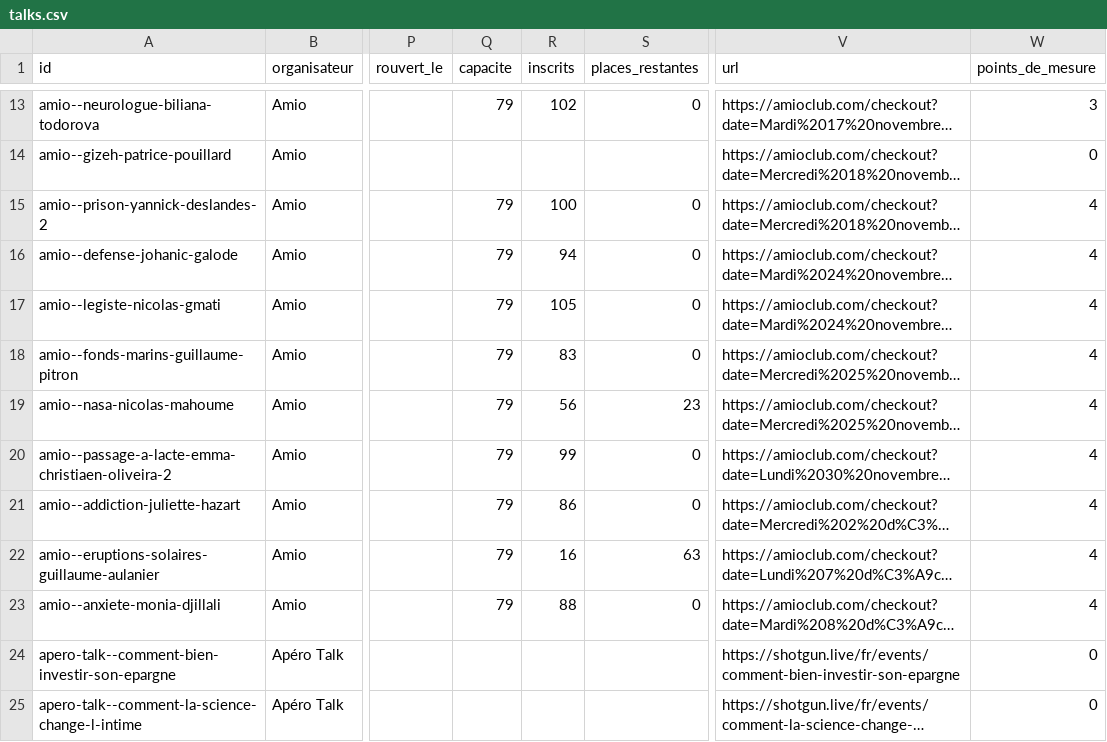
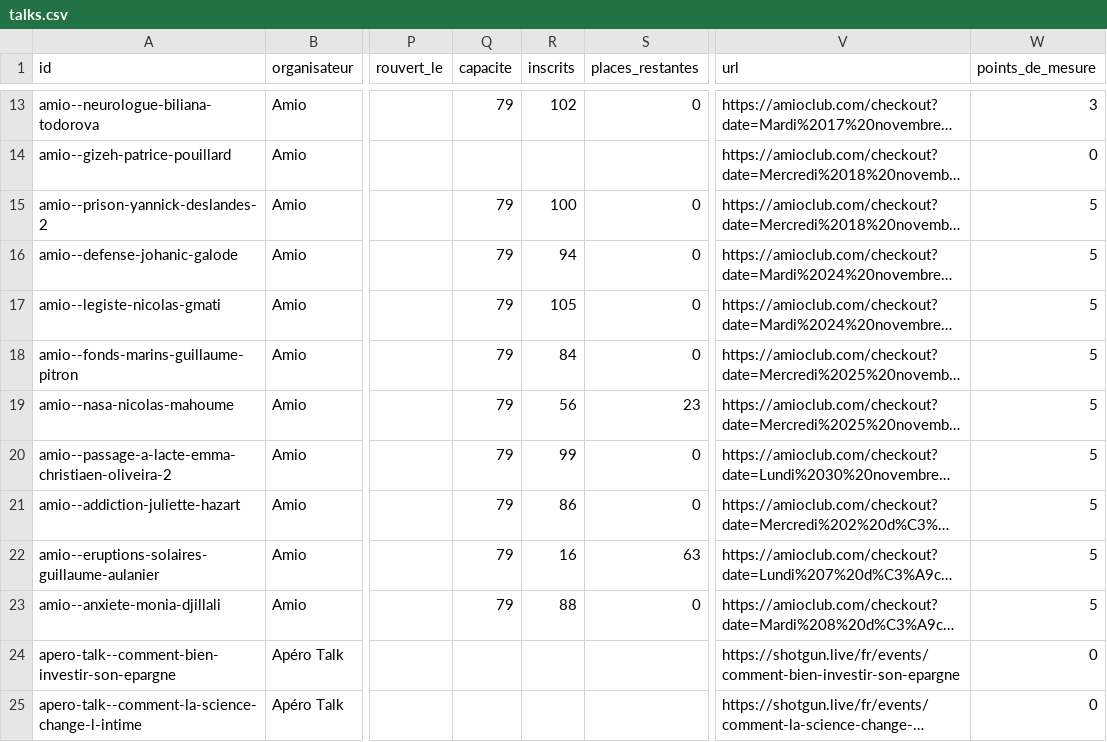
Before and after one commit to microeconomie/best-notif, a CSV file: data/talks.csv, drawn as a sheet; only a part is shown, gaps mark what is left out; long unchanged cells end in …; the diff names each change by its address in the sheet, - before the commit and + after, or states it on an @@ line.

```diff
--- a/data/talks.csv
+++ b/data/talks.csv
-W15:W23 (points_de_mesure): 4
+W15:W23 (points_de_mesure): 5
-R18 (inscrits): 83
+R18 (inscrits): 84
```
Also changed, not shown: 2 other files.
